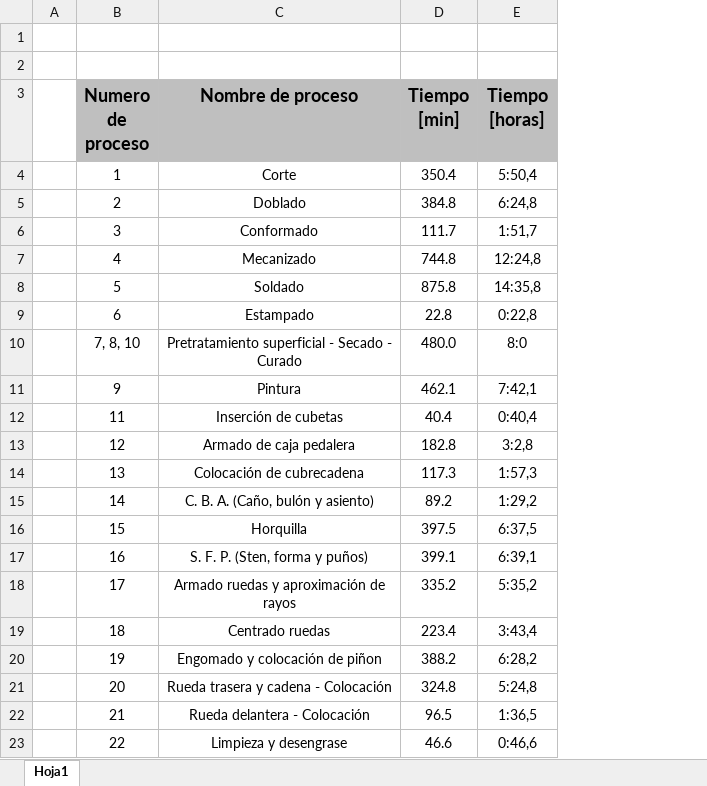
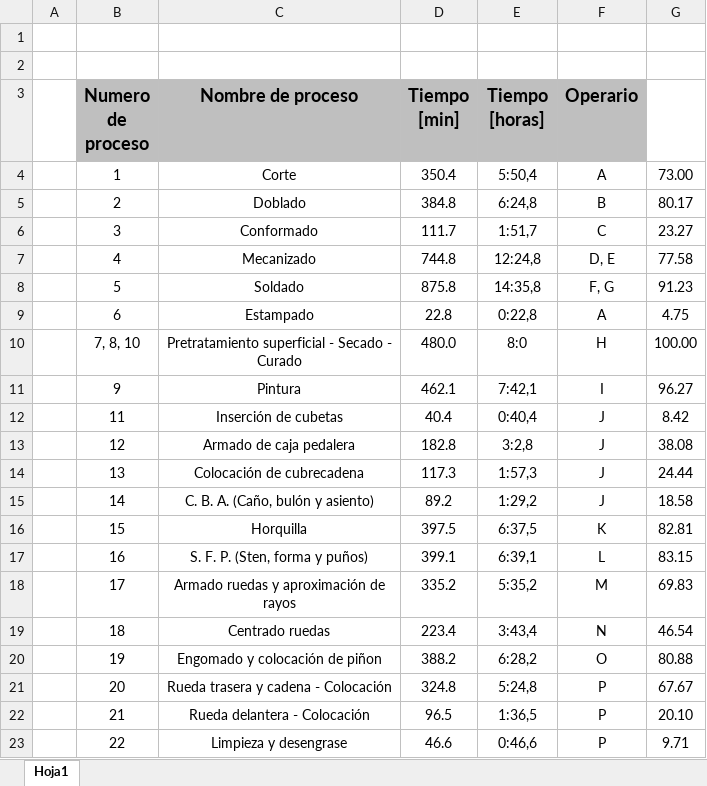
Before and after one commit to LeonardoMercado/Proyecto_APM, an Excel workbook: 01 Documentación/01 Investigación fabricación de bicicletas/03 Código y análisis/Tiempo estandar de manufacura manual.xlsx, sheet Hoja1, drawn as a sheet; values as stored, in another font and other column widths than the file's, no borders; the diff names each change by its address in the sheet, - before the commit and + after, or states it on an @@ line.

Commit message:
Elaboración del Diagrama del proceso de manufactura manual de las bicicletas

```diff
--- a/01 Documentación/01 Investigación fabricación de bicicletas/03 Código y análisis/Tiempo estandar de manufacura manual.xlsx (sheet Hoja1)
+++ b/01 Documentación/01 Investigación fabricación de bicicletas/03 Código y análisis/Tiempo estandar de manufacura manual.xlsx (sheet Hoja1)
+column F (Operario), rows 4-23: A | B | C | D, E | F, G | A | H | I | J | J | J | J | K | L | M | N | O | P | P | P
+column G, rows 4-23: 73.00 | 80.17 | 23.27 | 77.58 | 91.23 | 4.75 | 100.00 | 96.27 | 8.42 | 38.08 | 24.44 | 18.58 | 82.81 | 83.15 | 69.83 | 46.54 | 80.88 | 67.67 | 20.10 | 9.71
```
Also changed, not shown: 3 other files.
